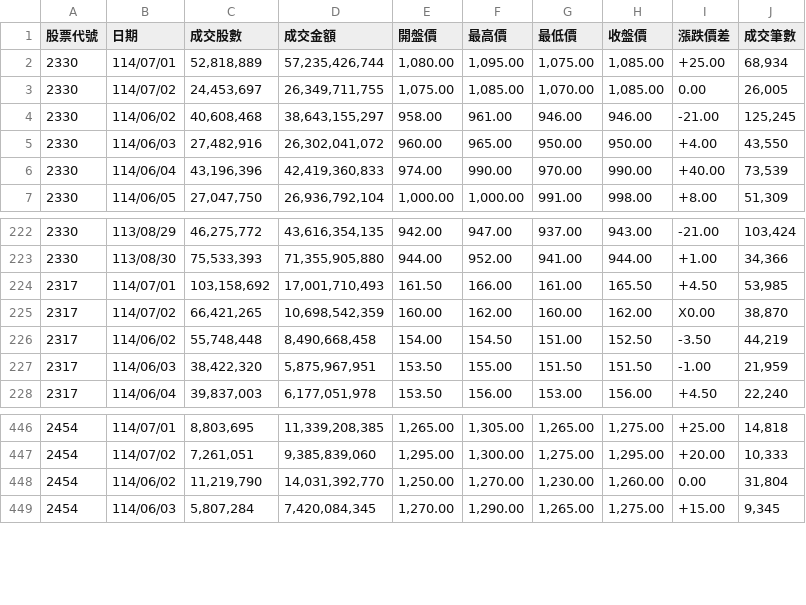
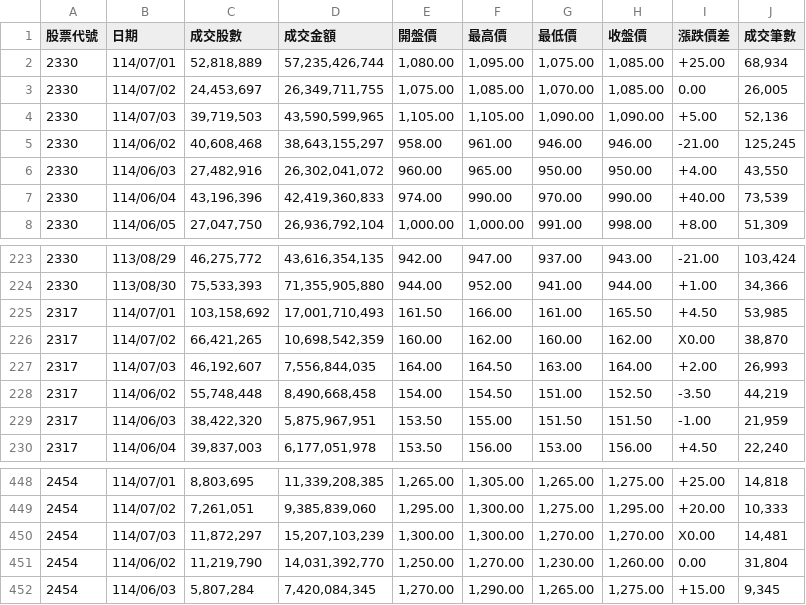
Before and after one commit to niansia/1113354, a CSV file: api.csv, drawn as a sheet; only a part is shown, gaps mark what is left out.

```diff
--- a/api.csv
+++ b/api.csv
@@ -3,2 +3,3 @@
 2330,114/07/02,"24,453,697","26,349,711,755","1,075.00","1,085.00","1,070.00","1,085.00", 0.00,"26,005"
+2330,114/07/03,"39,719,503","43,590,599,965","1,105.00","1,105.00","1,090.00","1,090.00",+5.00,"52,136"
 2330,114/06/02,"40,608,468","38,643,155,297",958.00,961.00,946.00,946.00,-21.00,"125,245"
@@ -225,2 +226,3 @@
 2317,114/07/02,"66,421,265","10,698,542,359",160.00,162.00,160.00,162.00,X0.00,"38,870"
+2317,114/07/03,"46,192,607","7,556,844,035",164.00,164.50,163.00,164.00,+2.00,"26,993"
 2317,114/06/02,"55,748,448","8,490,668,458",154.00,154.50,151.00,152.50,-3.50,"44,219"
@@ -447,2 +449,3 @@
 2454,114/07/02,"7,261,051","9,385,839,060","1,295.00","1,300.00","1,275.00","1,295.00",+20.00,"10,333"
+2454,114/07/03,"11,872,297","15,207,103,239","1,300.00","1,300.00","1,270.00","1,270.00",X0.00,"14,481"
 2454,114/06/02,"11,219,790","14,031,392,770","1,250.00","1,270.00","1,230.00","1,260.00", 0.00,"31,804"
```
